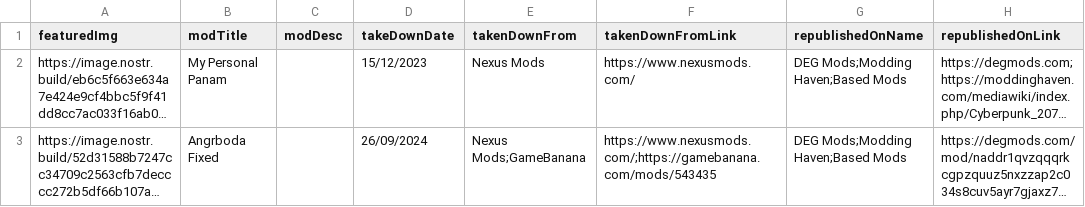
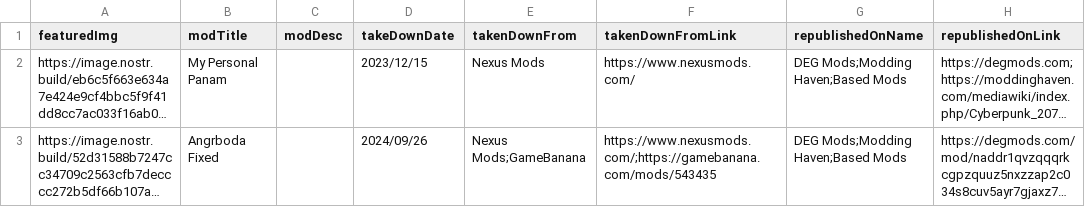
Before and after one commit to Freakoverse/bannedmods, a CSV file: db/bannedmods.csv, drawn as a sheet; only a part is shown; long unchanged cells end in …; the diff covers the shown part only; the diff names each change by its address in the sheet, - before the commit and + after, or states it on an @@ line.

Commit message:
Add files via upload

```diff
--- a/db/bannedmods.csv
+++ b/db/bannedmods.csv
-D2 (takeDownDate): 15/12/2023
+D2 (takeDownDate): 2023/12/15
-D3 (takeDownDate): 26/09/2024
+D3 (takeDownDate): 2024/09/26
```
Also changed, not shown: 4 added rows elsewhere in this file.
